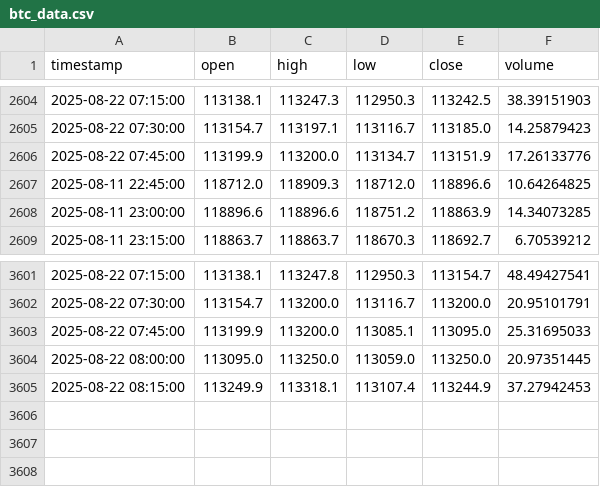
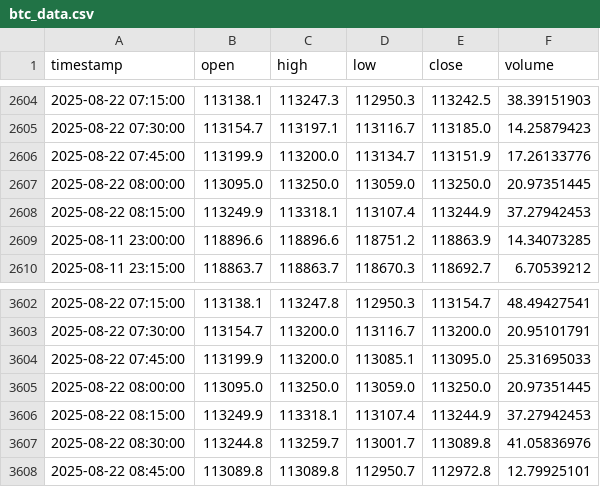
Before and after one commit to rimasfernandes1985/btc-15m-trading-bot, a CSV file: btc_data.csv, drawn as a sheet; only a part is shown, gaps mark what is left out; removed rows and columns are numbered as before the commit, all else as after; the diff names each change by its address in the sheet, - before the commit and + after, or states it on an @@ line.

```diff
--- a/btc_data.csv
+++ b/btc_data.csv
-row 2607: 2025-08-11 22:45:00 | 118712.0 | 118909.3 | 118712.0 | 118896.6 | 10.64264825
+row 2607: 2025-08-22 08:00:00 | 113095.0 | 113250.0 | 113059.0 | 113250.0 | 20.97351445
+row 2608: 2025-08-22 08:15:00 | 113249.9 | 113318.1 | 113107.4 | 113244.9 | 37.27942453
+row 3607: 2025-08-22 08:30:00 | 113244.8 | 113259.7 | 113001.7 | 113089.8 | 41.05836976
+row 3608: 2025-08-22 08:45:00 | 113089.8 | 113089.8 | 112950.7 | 112972.8 | 12.79925101
```
